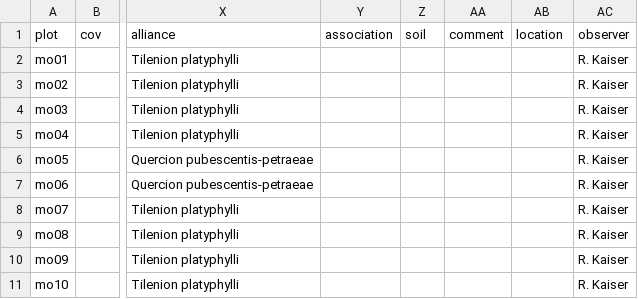
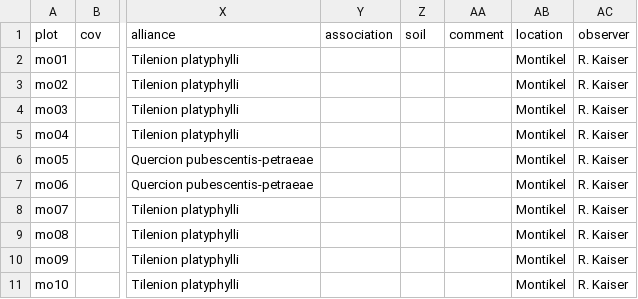
Before and after one commit to kardinal-eros/vegsoup-data, a CSV file: montikel dta/sites wide.csv, drawn as a sheet; only a part is shown, gaps mark what is left out; the diff names each change by its address in the sheet, - before the commit and + after, or states it on an @@ line.

```diff
--- a/montikel dta/sites wide.csv
+++ b/montikel dta/sites wide.csv
-AB2:AB11 (location): (empty)
+AB2:AB11 (location): Montikel
```
Also changed, not shown: alt ems dta/sites wide.csv, illschlucht dta/sites wide.csv, 1 other file.
